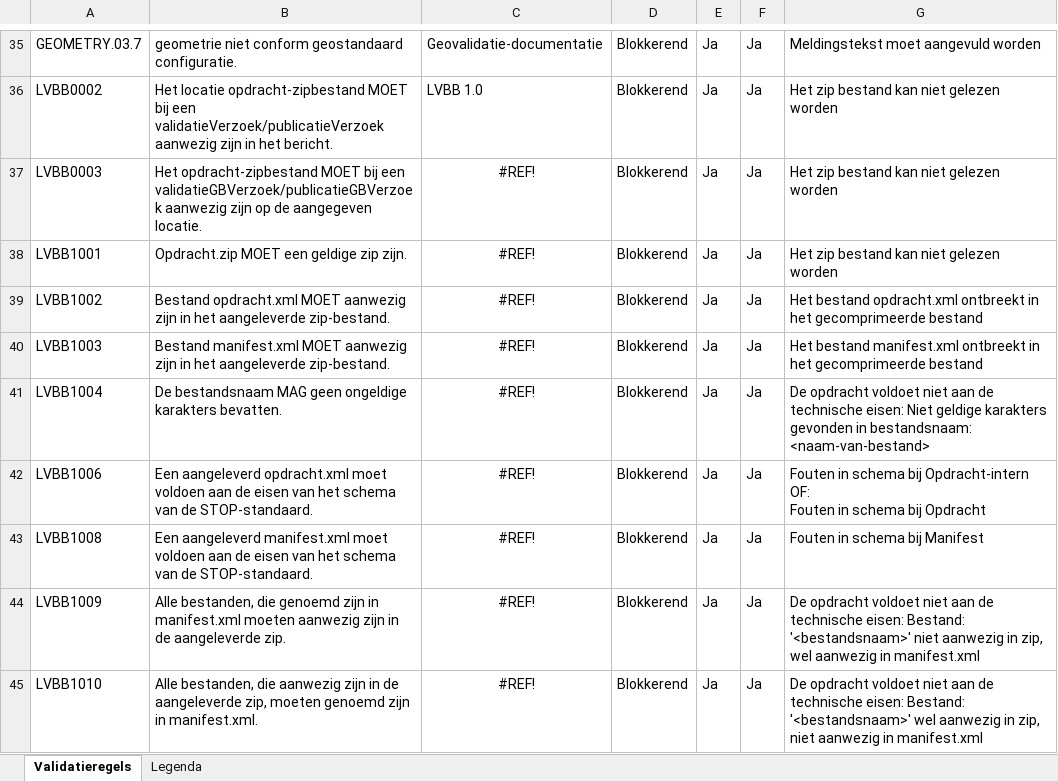
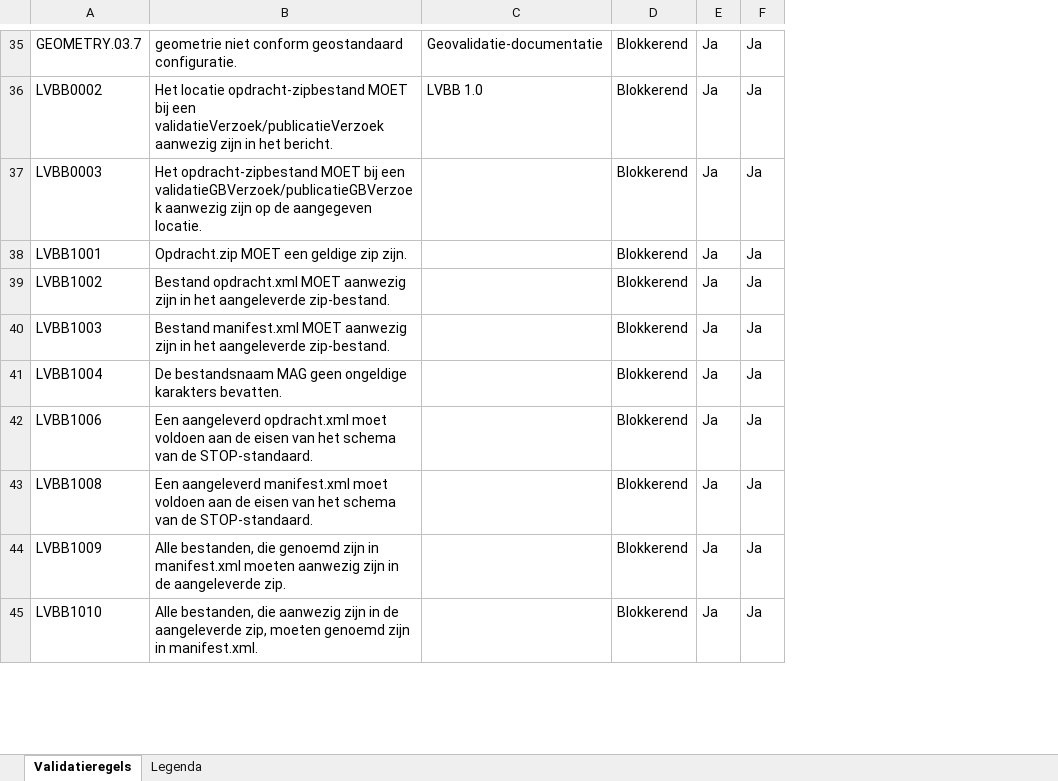
Before and after one commit to Geonovum/dso-validatiematrix, an Excel workbook: Validatiematrix.xlsx, sheet Validatieregels, drawn as a sheet; only a part is shown, gaps mark what is left out; values as stored, in another font and other column widths than the file's, no borders; conditional formats not drawn; ↵ is a line break in a cell; the diff covers the shown part only; the diff names each change by its address in the sheet, - before the commit and + after, or states it on an @@ line.

Commit message:
Formattering uit spreadsheet gehaald en andere ongebruikte velden.

```diff
--- a/Validatiematrix.xlsx (sheet Validatieregels)
+++ b/Validatiematrix.xlsx (sheet Validatieregels)
@@ column G hidden, rows 35-45: Meldingstekst moet aangevuld worden | Het zip bestand kan niet gelezen worden | Het zip bestand kan niet gelezen worden | Het zip bestand kan niet gelezen worden | Het bestand opdracht.xml ontbreekt in het gecomprimeerde bestand | Het bestand manifest.xml ontbreekt in het gecomprimeerde bestand | De opdracht voldoet niet aan de technische eisen: Niet geldige karakters gevonden in bestandsnaam: <naam-van-bestand> | Fouten in schema bij Opdracht-intern ↵ OF: ↵ Fouten in schema bij Opdracht | Fouten in schema bij Manifest | De opdracht voldoet niet aan de technische eisen: Bestand: '<bestandsnaam>' niet aanwezig in zip, wel aanwezig in manifest.xml | De opdracht voldoet niet aan de technische eisen: Bestand: '<bestandsnaam>' wel aanwezig in zip, niet aanwezig in manifest.xml @@
-C37:C45: #REF!
+C37:C45: (empty)
```
Also changed, not shown: 42 edited cells and cell formats elsewhere in this sheet.
